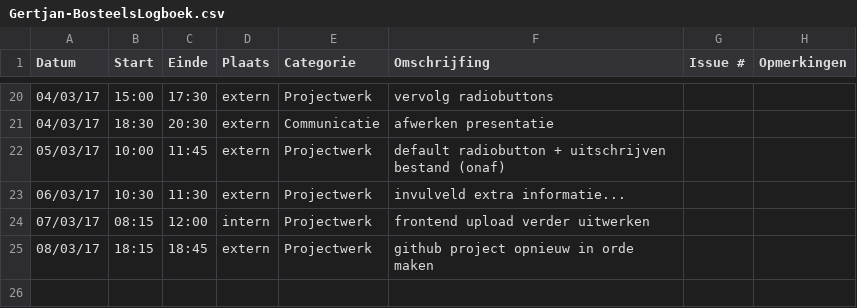
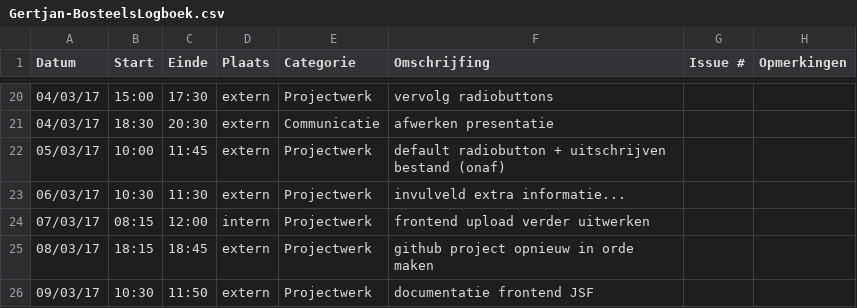
Before and after one commit to OpenWebslides/conversion-tool, a CSV file: Gertjan-BosteelsLogboek.csv, drawn as a sheet; only a part is shown, gaps mark what is left out.

Commit message:
logboek gertjan

```diff
--- a/Gertjan-BosteelsLogboek.csv
+++ b/Gertjan-BosteelsLogboek.csv
@@ -25 +25,2 @@ Datum,Start,Einde,Plaats,Categorie,Omschrijfing,Issue #,Opmerkingen
 08/03/17,18:15,18:45,extern,Projectwerk,github project opnieuw in orde maken,,
+09/03/17,10:30,11:50,extern,Projectwerk,documentatie frontend JSF,,
```
